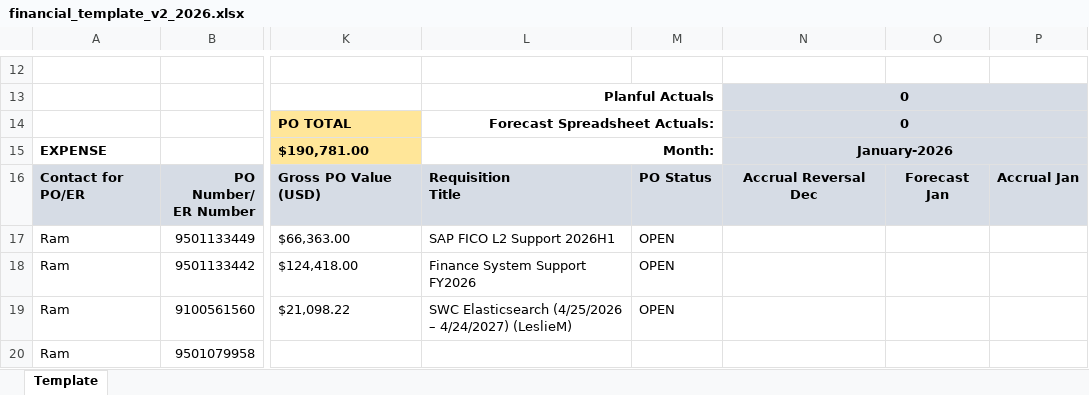
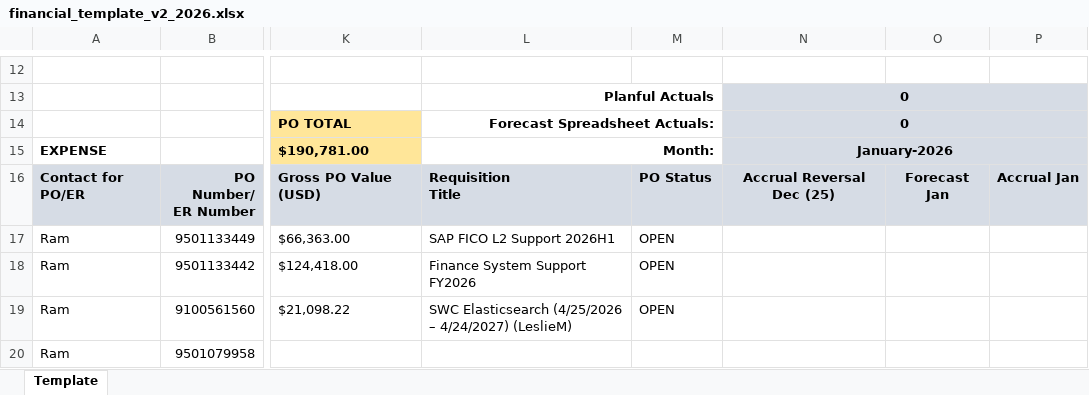
Before and after one commit to pfizer-maryoelkers/financial-automation-project, an Excel workbook: data/templates/financial_template_v2_2026.xlsx, sheet Template, drawn as a sheet; only a part is shown, gaps mark what is left out; values as stored, in another font and other column widths than the file's, no borders; conditional formats not drawn; the diff names each change by its address in the sheet, - before the commit and + after, or states it on an @@ line.

Commit message:
Add (25) year suffix to Accrual Reversal Dec header (N16) in template
The prior-year December column at N16 was labelled 'Accrual Reversal Dec'
(no year suffix), which caused get_column_map to produce the key 'Dec'
for it — colliding with the current-year December block (BR-BU) that
also uses key 'Dec'.

Renaming N16 to 'Accrual Reversal Dec (25)' makes get_column_map produce
two distinct keys:
  'Dec (25)' → {Accrual Reversal: N}       ← prior-year December
  'Dec'      → {Forecast: BR, Accrual: BS, Actual: BT}  ← current Dec

AP01 actuals/reversals now route directly to 'Dec (25)' (no fallback
needed), and AP12 accruals/actuals route to 'Dec' as before.

```diff
--- a/data/templates/financial_template_v2_2026.xlsx (sheet Template)
+++ b/data/templates/financial_template_v2_2026.xlsx (sheet Template)
-N16: Accrual Reversal Dec
+N16: Accrual Reversal Dec (25)
```
